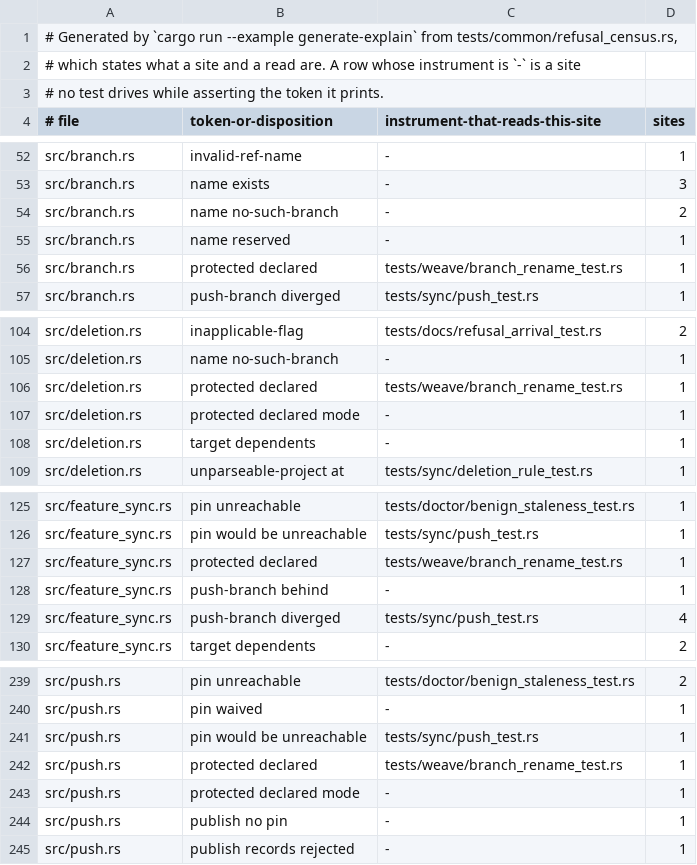
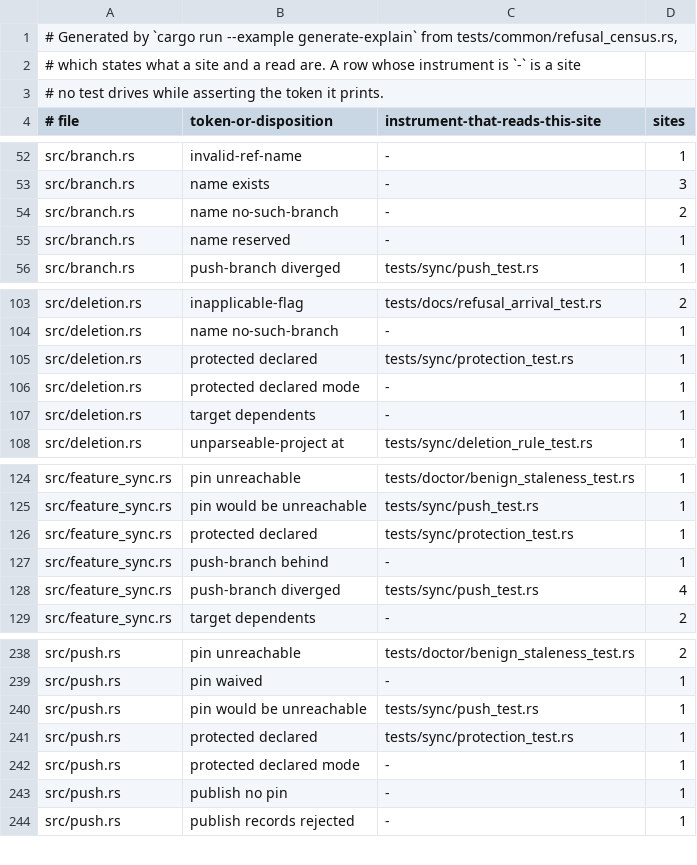
Before and after one commit to cwalv/repoweave, a TSV file: docs/internals/refusal-census.tsv, drawn as a sheet; only a part is shown, gaps mark what is left out.

```diff
--- a/docs/internals/refusal-census.tsv
+++ b/docs/internals/refusal-census.tsv
@@ -55,3 +55,2 @@ src/branch.rs	name no-such-branch	-	2
 src/branch.rs	name reserved	-	1
-src/branch.rs	protected declared	tests/weave/branch_rename_test.rs	1
 src/branch.rs	push-branch diverged	tests/sync/push_test.rs	1
@@ -105,3 +104,3 @@ src/deletion.rs	inapplicable-flag	tests/docs/refusal_arrival_test.rs	2
 src/deletion.rs	name no-such-branch	-	1
-src/deletion.rs	protected declared	tests/weave/branch_rename_test.rs	1
+src/deletion.rs	protected declared	tests/sync/protection_test.rs	1
 src/deletion.rs	protected declared mode	-	1
@@ -126,3 +125,3 @@ src/feature_sync.rs	pin unreachable	tests/doctor/benign_staleness_test.rs	1
 src/feature_sync.rs	pin would be unreachable	tests/sync/push_test.rs	1
-src/feature_sync.rs	protected declared	tests/weave/branch_rename_test.rs	1
+src/feature_sync.rs	protected declared	tests/sync/protection_test.rs	1
 src/feature_sync.rs	push-branch behind	-	1
@@ -241,3 +240,3 @@ src/push.rs	pin waived	-	1
 src/push.rs	pin would be unreachable	tests/sync/push_test.rs	1
-src/push.rs	protected declared	tests/weave/branch_rename_test.rs	1
+src/push.rs	protected declared	tests/sync/protection_test.rs	1
 src/push.rs	protected declared mode	-	1
```
Also changed, not shown: 10 other files.
